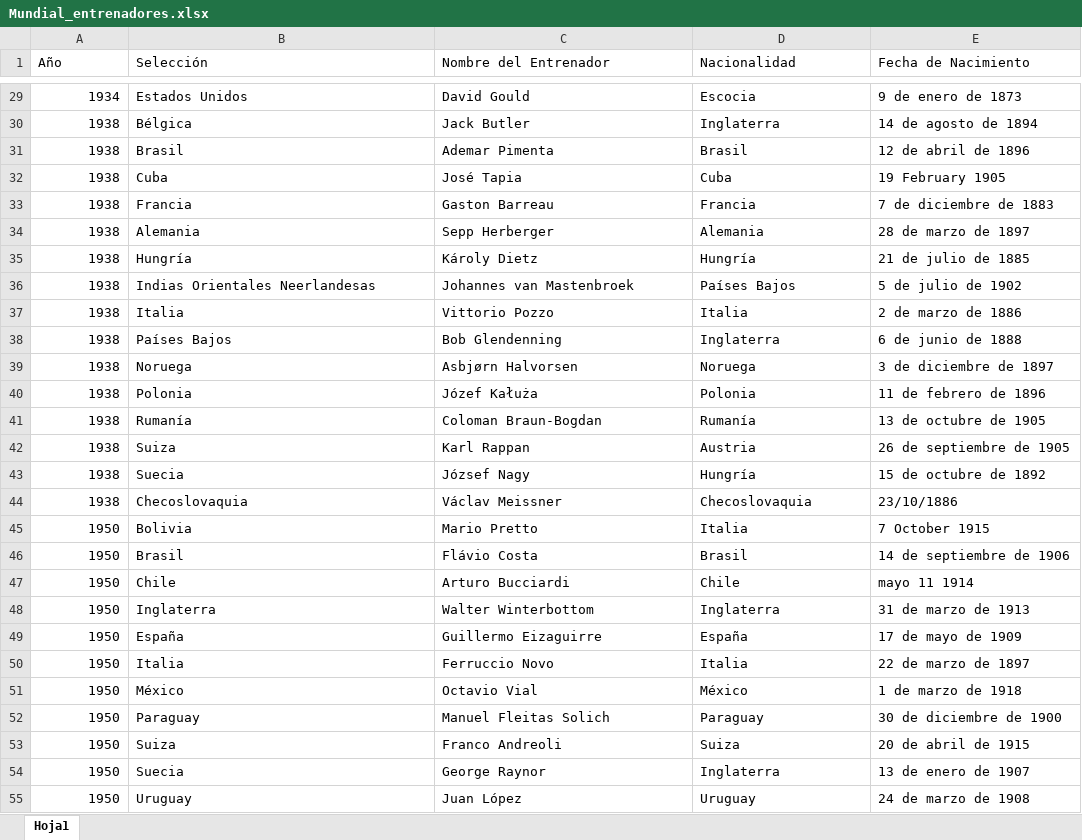
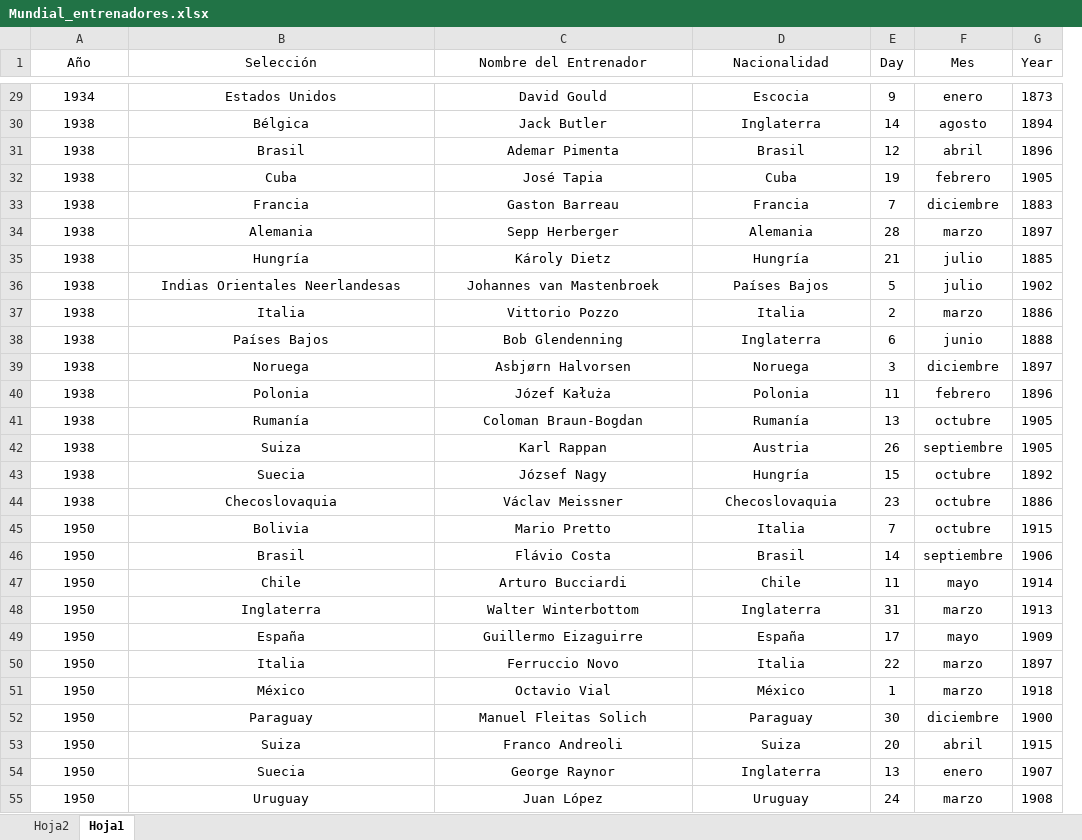
Before and after one commit to WMARBAR/Proyecto_MUNDIAL, an Excel workbook: Mundial_entrenadores.xlsx, sheet Hoja1, drawn as a sheet; only a part is shown, gaps mark what is left out; values as stored, in another font and other column widths than the file's, no borders; removed rows and columns are numbered as before the commit, all else as after; the diff covers the shown part only; the diff names each change by its address in the sheet, - before the commit and + after, or states it on an @@ line.

```diff
--- a/Mundial_entrenadores.xlsx (sheet Hoja1)
+++ b/Mundial_entrenadores.xlsx (sheet Hoja1)
+sheet tab: Hoja2
-column E (Fecha de Nacimiento), rows 29-55: 9 de enero de 1873 | 14 de agosto de 1894 | 12 de abril de 1896 | 19 February 1905 | 7 de diciembre de 1883 | 28 de marzo de 1897 | 21 de julio de 1885 | 5 de julio de 1902 | 2 de marzo de 1886 | 6 de junio de 1888 | 3 de diciembre de 1897 | 11 de febrero de 1896 | 13 de octubre de 1905 | 26 de septiembre de 1905 | 15 de octubre de 1892 | 23/10/1886 | 7 October 1915 | 14 de septiembre de 1906 | mayo 11 1914 | 31 de marzo de 1913 | 17 de mayo de 1909 | 22 de marzo de 1897 | 1 de marzo de 1918 | 30 de diciembre de 1900 | 20 de abril de 1915 | 13 de enero de 1907 | 24 de marzo de 1908
+column E (Day), rows 29-55: 9 | 14 | 12 | 19 | 7 | 28 | 21 | 5 | 2 | 6 | 3 | 11 | 13 | 26 | 15 | 23 | 7 | 14 | 11 | 31 | 17 | 22 | 1 | 30 | 20 | 13 | 24
+column F (Mes), rows 29-55: enero | agosto | abril | febrero | diciembre | marzo | julio | julio | marzo | junio | diciembre | febrero | octubre | septiembre | octubre | octubre | octubre | septiembre | mayo | marzo | mayo | marzo | marzo | diciembre | abril | enero | marzo
+column G (Year), rows 29-55: 1873 | 1894 | 1896 | 1905 | 1883 | 1897 | 1885 | 1902 | 1886 | 1888 | 1897 | 1896 | 1905 | 1905 | 1892 | 1886 | 1915 | 1906 | 1914 | 1913 | 1909 | 1897 | 1918 | 1900 | 1915 | 1907 | 1908
-A1:D1 alignment: left
+A1:D1 alignment: center
-A29:A55 alignment: right
+A29:A55 alignment: center
-B29:D55 alignment: left
+B29:D55 alignment: center
```
Also changed, not shown: cell formats elsewhere in this sheet, Mundial_Historic_RawData.xlsx, 6 other files.
